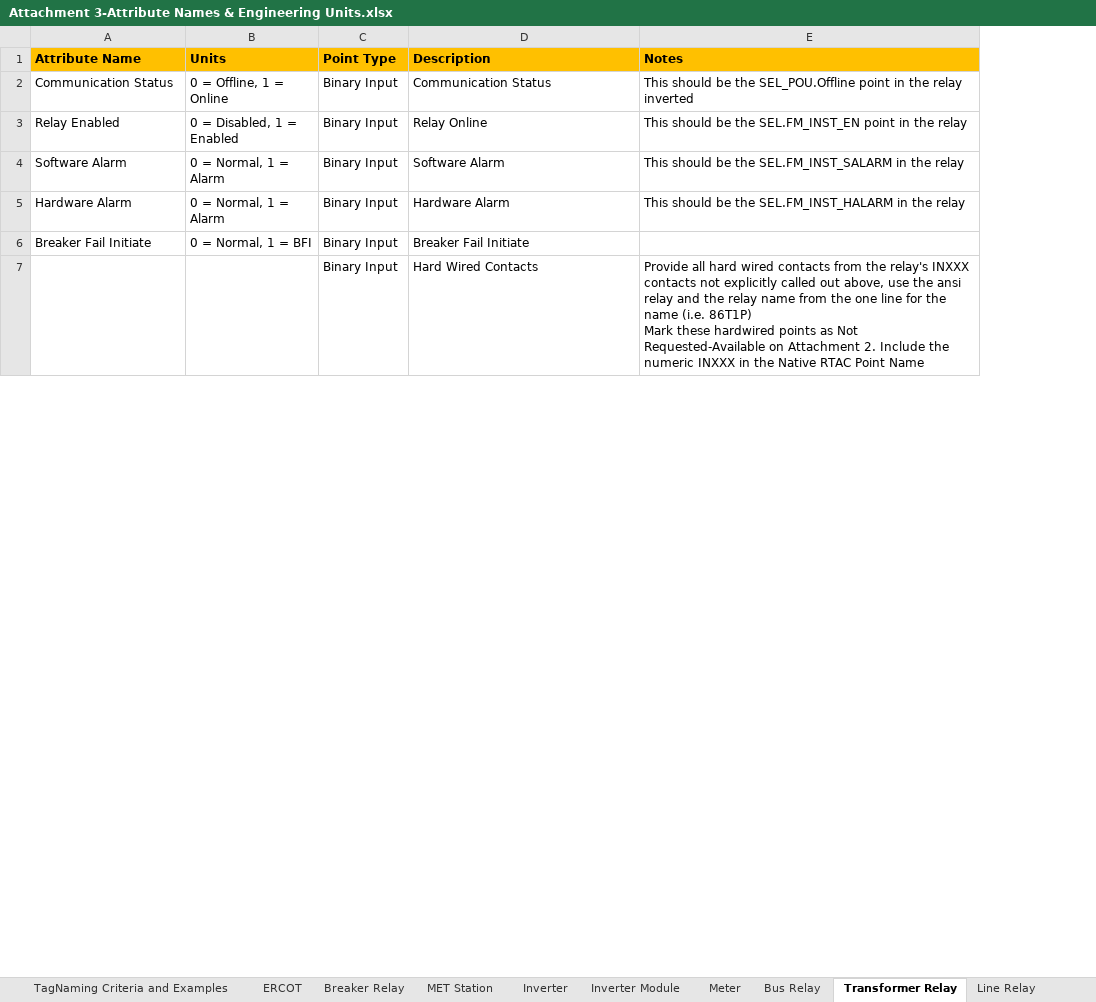
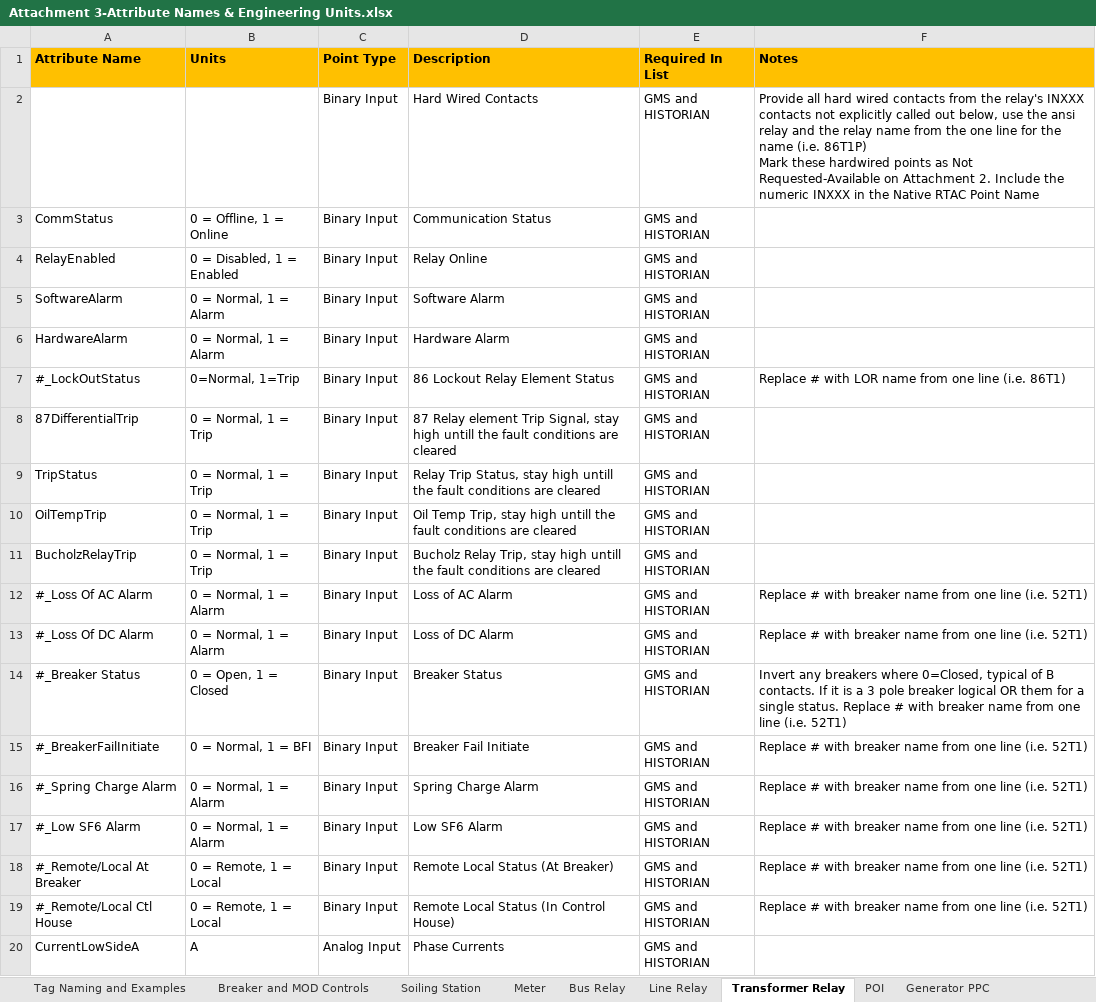
Before and after one commit to mattbogucki/PointsListValidator2, an Excel workbook: Attachment 3-Attribute Names & Engineering Units.xlsx, sheet Transformer Relay, drawn as a sheet; only a part is shown; values as stored, in another font and other column widths than the file's, no borders; conditional formats not drawn; removed rows and columns are numbered as before the commit, all else as after; ↵ is a line break in a cell; the diff covers the shown part only; the diff names each change by its address in the sheet, - before the commit and + after, or states it on an @@ line.

```diff
--- a/Attachment 3-Attribute Names & Engineering Units.xlsx (sheet Transformer Relay)
+++ b/Attachment 3-Attribute Names & Engineering Units.xlsx (sheet Transformer Relay)
+sheet tab: Tag Naming and Examples
+sheet tab: Breaker and MOD Controls
+sheet tab: POI
+sheet tab: Generator PPC
@@ sheet tab order changed: Tag Naming and Examples | Breaker and MOD Controls | Soiling Station | Meter | Bus Relay | Line Relay | Transformer Relay | POI | Generator PPC @@
+column E (Required In List), rows 3-6: all GMS and HISTORIAN; row 15: GMS and HISTORIAN
+row 2:  |  | Binary Input | Hard Wired Contacts | GMS and HISTORIAN | Provide all hard wired contacts from the relay's INXXX contacts not explicitly called out below, use the ansi relay and the relay name from the one line for the name (i.e. 86T1P) ↵ Mark these hardwired points as Not Requested-Available on Attachment 2. Include the numeric INXXX in the Native RTAC Point Name
-A3 (Attribute Name): Communication Status
+A3 (Attribute Name): CommStatus
-F3 (Notes): This should be the SEL_POU.Offline point in the relay inverted
+F3 (Notes): (empty)
-A4 (Attribute Name): Relay Enabled
+A4 (Attribute Name): RelayEnabled
-F4 (Notes): This should be the SEL.FM_INST_EN point in the relay
+F4 (Notes): (empty)
-A5 (Attribute Name): Software Alarm
+A5 (Attribute Name): SoftwareAlarm
-F5 (Notes): This should be the SEL.FM_INST_SALARM in the relay
+F5 (Notes): (empty)
-A6 (Attribute Name): Hardware Alarm
+A6 (Attribute Name): HardwareAlarm
-F6 (Notes): This should be the SEL.FM_INST_HALARM in the relay
+F6 (Notes): (empty)
+row 7: #_LockOutStatus | 0=Normal, 1=Trip | Binary Input | 86 Lockout Relay Element Status | GMS and HISTORIAN | Replace # with LOR name from one line (i.e. 86T1)
+row 8: 87DifferentialTrip | 0 = Normal, 1 = Trip | Binary Input | 87 Relay element Trip Signal, stay high untill the fault conditions are cleared | GMS and HISTORIAN
+row 9: TripStatus | 0 = Normal, 1 = Trip | Binary Input | Relay Trip Status, stay high untill the fault conditions are cleared | GMS and HISTORIAN
+row 10: OilTempTrip | 0 = Normal, 1 = Trip | Binary Input | Oil Temp Trip, stay high untill the fault conditions are cleared | GMS and HISTORIAN
+row 11: BucholzRelayTrip | 0 = Normal, 1 = Trip | Binary Input | Bucholz Relay Trip, stay high untill the fault conditions are cleared | GMS and HISTORIAN
+row 12: #_Loss Of AC Alarm | 0 = Normal, 1 = Alarm | Binary Input | Loss of AC Alarm | GMS and HISTORIAN | Replace # with breaker name from one line (i.e. 52T1)
+row 13: #_Loss Of DC Alarm | 0 = Normal, 1 = Alarm | Binary Input | Loss of DC Alarm | GMS and HISTORIAN | Replace # with breaker name from one line (i.e. 52T1)
+row 14: #_Breaker Status | 0 = Open, 1 = Closed | Binary Input | Breaker Status | GMS and HISTORIAN | Invert any breakers where 0=Closed, typical of B contacts. If it is a 3 pole breaker logical OR them for a single status. Replace # with breaker name from one line (i.e. 52T1)
-A15 (Attribute Name): Breaker Fail Initiate
+A15 (Attribute Name): #_BreakerFailInitiate
-F15 (Notes): (empty)
+F15 (Notes): Replace # with breaker name from one line (i.e. 52T1)
-row 7:  |  | Binary Input | Hard Wired Contacts | Provide all hard wired contacts from the relay's INXXX contacts not explicitly called out above, use the ansi relay and the relay name from the one line for the name (i.e. 86T1P) ↵ Mark these hardwired points as Not Requested-Available on Attachment 2. Include the numeric INXXX in the Native RTAC Point Name
+row 16: #_Spring Charge Alarm | 0 = Normal, 1 = Alarm | Binary Input | Spring Charge Alarm | GMS and HISTORIAN | Replace # with breaker name from one line (i.e. 52T1)
+row 17: #_Low SF6 Alarm | 0 = Normal, 1 = Alarm | Binary Input | Low SF6 Alarm | GMS and HISTORIAN | Replace # with breaker name from one line (i.e. 52T1)
+row 18: #_Remote/Local At Breaker | 0 = Remote, 1 = Local | Binary Input | Remote Local Status (At Breaker) | GMS and HISTORIAN | Replace # with breaker name from one line (i.e. 52T1)
+row 19: #_Remote/Local Ctl House | 0 = Remote, 1 = Local | Binary Input | Remote Local Status (In Control House) | GMS and HISTORIAN | Replace # with breaker name from one line (i.e. 52T1)
+row 20: CurrentLowSideA | A | Analog Input | Phase Currents | GMS and HISTORIAN
```
Also changed, not shown: 5 added rows, 22 removed rows and 24 edited cells elsewhere in this sheet, sheet Meter, sheet BESS Inverter Module (OPC UA), sheet BESS DC Bus (OPC UA), sheet Transformer Device, sheet BESS Rack (OPC UA), sheet TOP, 12 more sheets, other sheet tabs, hidden cells, 5 other files.
